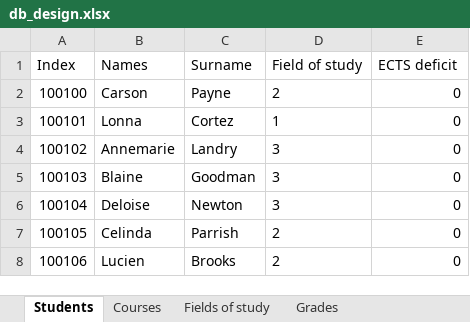
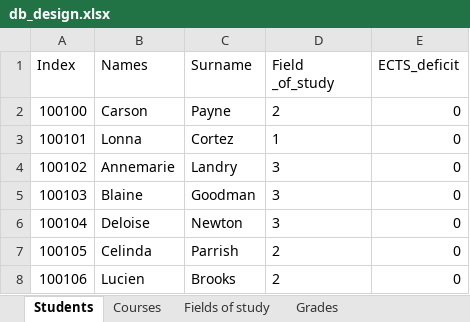
Before and after one commit to Condzi/uni_oop, an Excel workbook: final_project/db_design.xlsx, sheet Students, drawn as a sheet; only a part is shown; values as stored, in another font and other column widths than the file's, no borders; the diff names each change by its address in the sheet, - before the commit and + after, or states it on an @@ line.

```diff
--- a/final_project/db_design.xlsx (sheet Students)
+++ b/final_project/db_design.xlsx (sheet Students)
-D1: Field of study
+D1: Field _of_study
-E1: ECTS deficit
+E1: ECTS_deficit
```
Also changed, not shown: sheet Fields of study, 6 other files.
